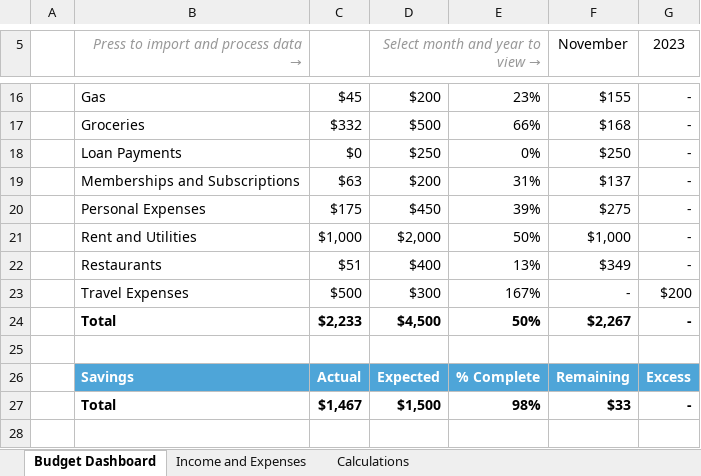
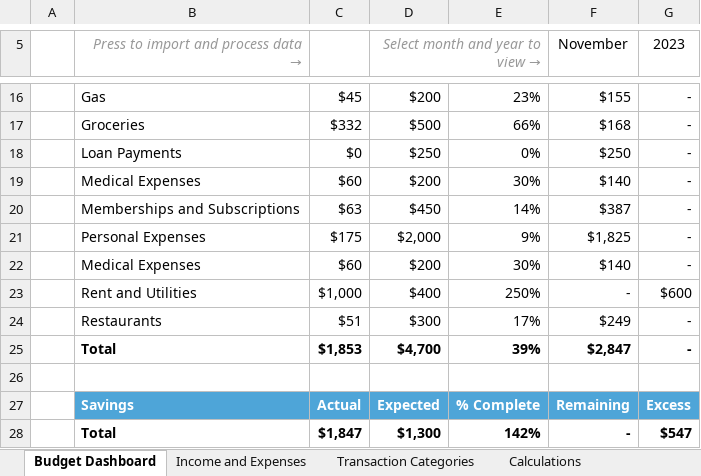
Before and after one commit to diegosol127/FinanceTools, an Excel workbook: BudgetTracker.xlsm, sheet Budget Dashboard, drawn as a sheet; only a part is shown, gaps mark what is left out; values as stored, in another font and other column widths than the file's, no borders; charts and pictures and conditional formats not drawn; removed rows and columns are numbered as before the commit, all else as after; the diff names each change by its address in the sheet, - before the commit and + after, or states it on an @@ line.

Commit message:
Export categories to CSV and use macro to read it into Excel

```diff
--- a/BudgetTracker.xlsm (sheet Budget Dashboard)
+++ b/BudgetTracker.xlsm (sheet Budget Dashboard)
+sheet tab: Transaction Categories
-row 19:  | Memberships and Subscriptions | $63 | $200 | 31% | $137 | -
-row 20:  | Personal Expenses | $175 | $450 | 39% | $275 | -
-row 21:  | Rent and Utilities | $1,000 | $2,000 | 50% | $1,000 | -
-row 22:  | Restaurants | $51 | $400 | 13% | $349 | -
-row 23:  | Travel Expenses | $500 | $300 | 167% | - | $200
-row 24:  | Total | $2,233 | $4,500 | 50% | $2,267 | -
+row 19:  | Medical Expenses | $60 | $200 | 30% | $140 | -
+row 20:  | Memberships and Subscriptions | $63 | $450 | 14% | $387 | -
+row 21:  | Personal Expenses | $175 | $2,000 | 9% | $1,825 | -
+row 22:  | Medical Expenses | $60 | $200 | 30% | $140 | -
+row 23:  | Rent and Utilities | $1,000 | $400 | 250% | - | $600
+row 24:  | Restaurants | $51 | $300 | 17% | $249 | -
+row 25:  | Total | $1,853 | $4,700 | 39% | $2,847 | -
-row 27:  | Total | $1,467 | $1,500 | 98% | $33 | -
+row 28:  | Total | $1,847 | $1,300 | 142% | - | $547
```
Also changed, not shown: 3 other files.
